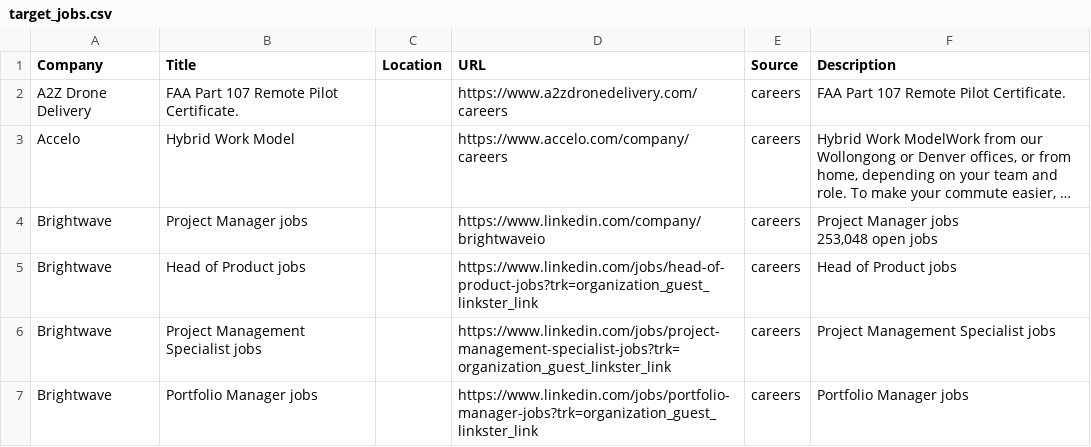
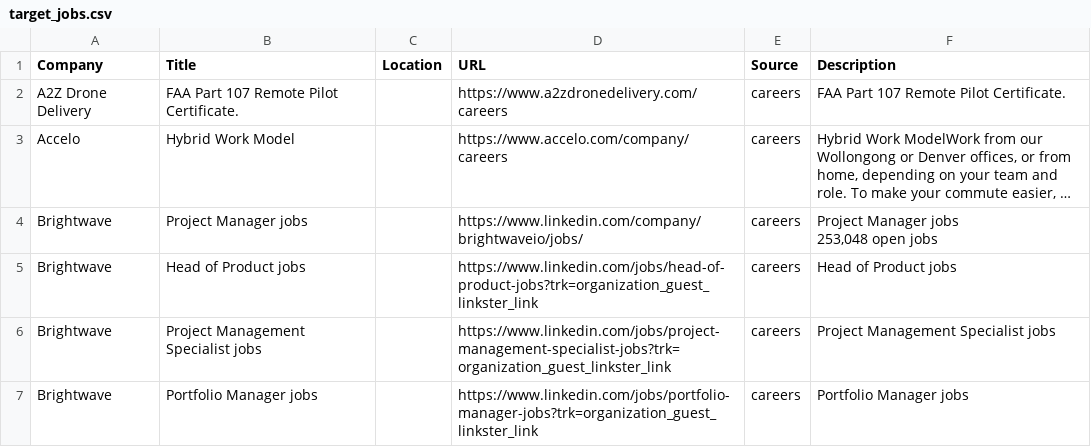
Before and after one commit to starstead/job-scraper, a CSV file: results/target_jobs.csv, drawn as a sheet; only a part is shown; long unchanged cells end in …; the diff covers the shown part only; the diff names each change by its address in the sheet, - before the commit and + after, or states it on an @@ line.

```diff
--- a/results/target_jobs.csv
+++ b/results/target_jobs.csv
-D4 (URL): https://www.linkedin.com/company/brightwaveio
+D4 (URL): https://www.linkedin.com/company/brightwaveio/jobs/
```
Also changed, not shown: 2 added rows and 3 removed rows elsewhere in this file, 1 other file.
